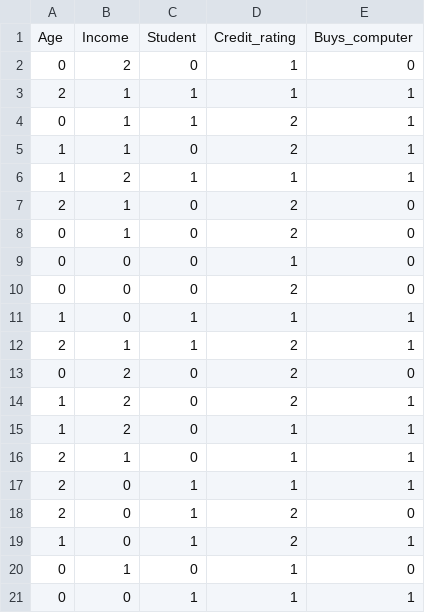
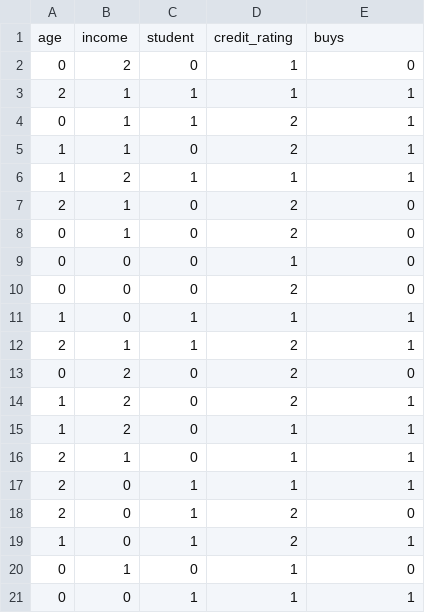
Before and after one commit to tonimoeckel/EADataScience, a CSV file: EA11/split_buy_pc_normal.csv, drawn as a sheet; removed rows and columns are numbered as before the commit, all else as after; the diff names each change by its address in the sheet, - before the commit and + after, or states it on an @@ line.

Commit message:
Update split_buy_pc_normal.csv

```diff
--- a/EA11/split_buy_pc_normal.csv
+++ b/EA11/split_buy_pc_normal.csv
-row 1: Age | Income | Student | Credit_rating | Buys_computer
+row 1: age | income | student | credit_rating | buys
```
